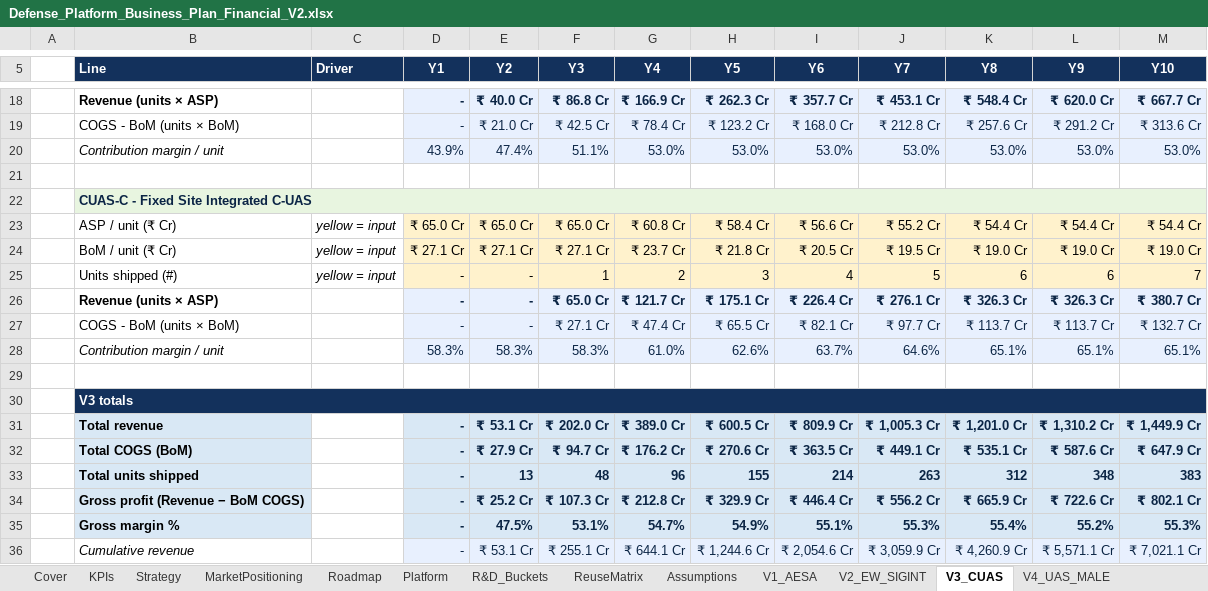
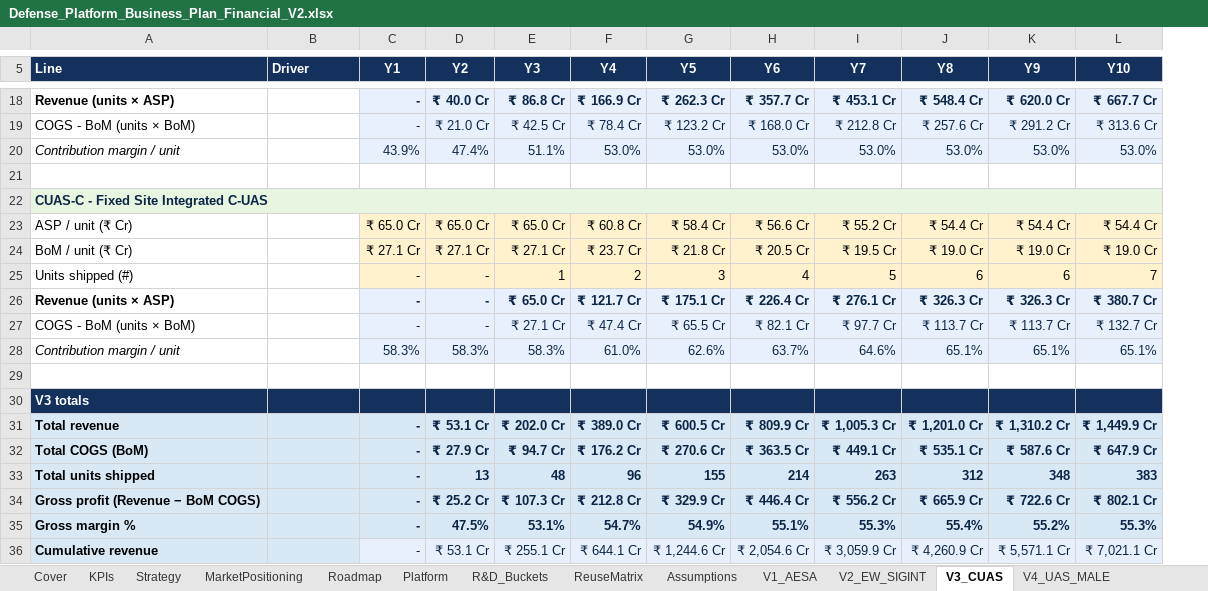
Before and after one commit to subscr221/NDAD-Business-Plan, an Excel workbook: Defense_Platform_Business_Plan_Financial_V2.xlsx, sheet V3_CUAS, drawn as a sheet; only a part is shown, gaps mark what is left out; values as stored, in another font and other column widths than the file's, no borders; removed rows and columns are numbered as before the commit, all else as after; the diff covers the shown part only; the diff names each change by its address in the sheet, - before the commit and + after, or states it on an @@ line.

```diff
--- a/Defense_Platform_Business_Plan_Financial_V2.xlsx (sheet V3_CUAS)
+++ b/Defense_Platform_Business_Plan_Financial_V2.xlsx (sheet V3_CUAS)
-column A, empty
-B23:B25 (Driver): yellow = input
+B23:B25 (Driver): (empty)
-B30:M30 merged
-B31:B35 fill: none
+B31:B35 fill: #D9E8F5
-A36:B36 fill: none
+A36:B36 fill: #D9E8F5
@@ A36 bold: off → on, italic: on → off @@
```
Also changed, not shown: 6 edited cells elsewhere in this sheet, sheet Assumptions, sheet ReuseMatrix, sheet V2_EW_SIGINT, sheet V1_AESA, sheet R&D_Buckets, sheet Headcount, 13 more sheets, formulas that keep their value, charts or pictures, 1 other file.
